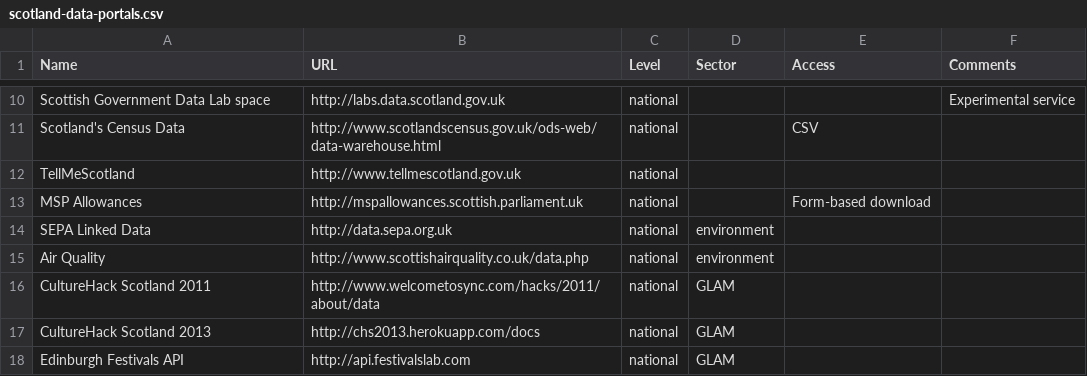
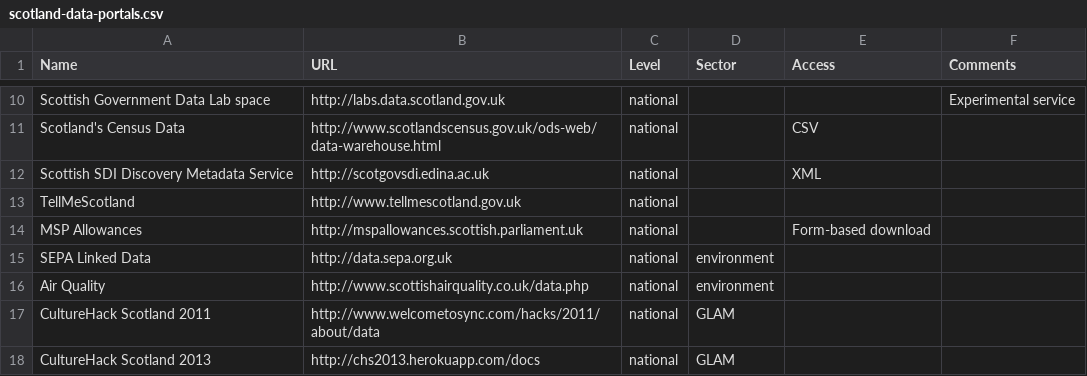
Before and after one commit to okfnscot/open-data-scotland, a CSV file: scotland-data-portals.csv, drawn as a sheet; only a part is shown, gaps mark what is left out; the shorter side is filled out with more unchanged rows.

Commit message:
Added SDI metadata

```diff
--- a/scotland-data-portals.csv
+++ b/scotland-data-portals.csv
@@ -11,2 +11,3 @@ Scottish Government Data Lab space,http://labs.data.scotland.gov.uk,national,,,E
 Scotland's Census Data,http://www.scotlandscensus.gov.uk/ods-web/data-warehouse.html,national,,CSV,
+Scottish SDI Discovery Metadata Service, http://scotgovsdi.edina.ac.uk,national,,XML,
 TellMeScotland,http://www.tellmescotland.gov.uk,national,,,
```
